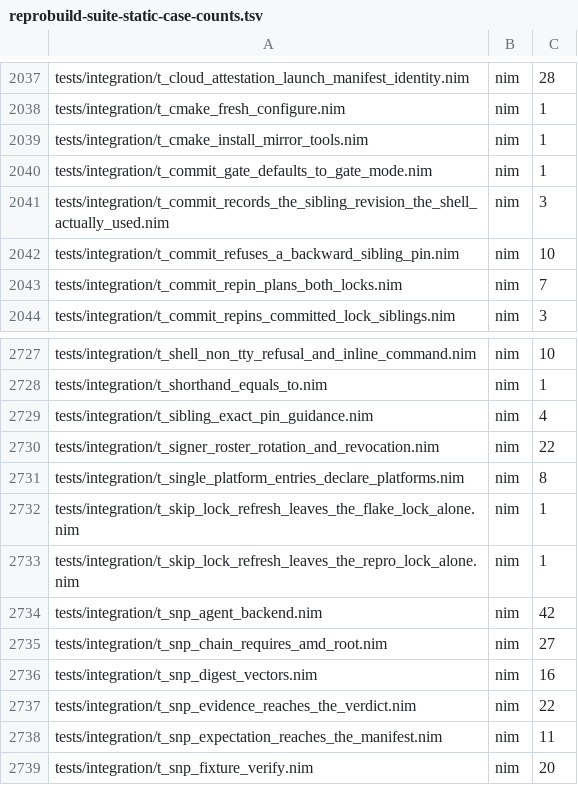
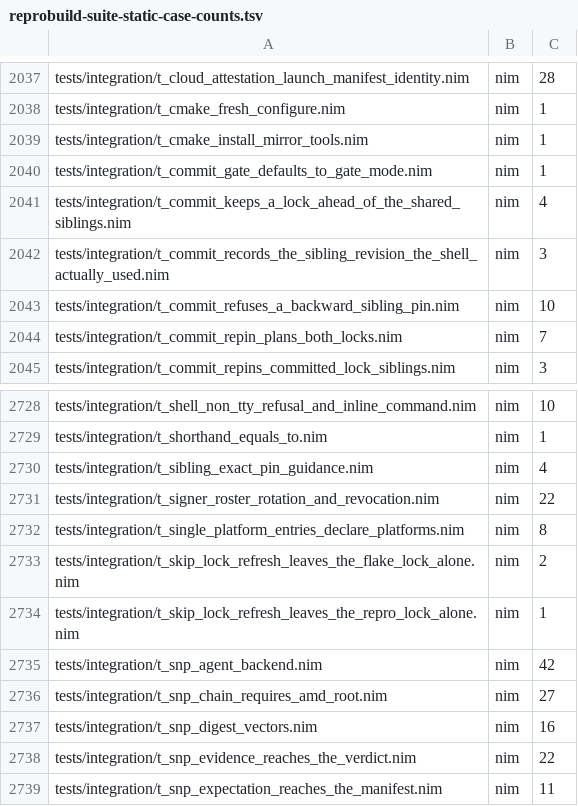
Before and after one commit to metacraft-labs/reprobuild, a TSV file: scripts/reprobuild-suite-static-case-counts.tsv, drawn as a sheet; only a part is shown, gaps mark what is left out; the shorter side is filled out with more unchanged rows.

Commit message:
fix(hooks): keep a pin whose checkout is behind instead of refusing
The managed pre-commit hook refused any commit whose committed lock pinned
a sibling newer than the sibling checkout beside it ("this commit would
move N pinned sibling revision(s) BACKWARD"). When several projects share
one workspace root, the sibling checkouts sit at whichever project last put
them there, so a repository whose own lock is legitimately ahead of them
could not commit from that root at all, although its commit moved no pin.

"Backward" is now judged against the pin the lock already carries, not
against the checkout. When a sibling checkout is behind its pin, has
diverged from it, or lacks the pinned commit, the hook keeps the pin: the
repro.lock entry and the flake.lock node are committed exactly as the lock
records them, and the commit proceeds. Siblings that are ahead still
advance in the same commit, and a repository both locks resolve still
moves in both or neither. One notice per kept sibling is printed and
logged ("repro-lock kept-pin:"), naming the distance, both revisions, the
command that brings the checkout forward, and
`REPRO_ALLOW_PIN_REGRESSION=<sibling> git commit --amend --no-edit`, which
records the checkout's revision in the commit just made when the
downgrade is deliberate.

The places that make a recorded claim from the checkouts still refuse on
the same regression: the lock-update node of a certifying `repro test`,
`repro lock refresh` (including its foreign-platform re-pin) and the
`repro push` re-pin. The REPRO_SKIP_LOCK_REFRESH notice now plans by the
hook's rules, so a flake.lock input that advances beside a kept one is
still reported as a lock the skip left unrecorded.

Tracked as 2026-11-25-pre-commit-refuses-a-lock-ahead-of-the-shared-workspace-roots-siblings-as-moving-them-backward.md.

```diff
--- a/scripts/reprobuild-suite-static-case-counts.tsv
+++ b/scripts/reprobuild-suite-static-case-counts.tsv
@@ -2040,2 +2040,3 @@ tests/integration/t_cmake_install_mirror_tools.nim	nim	1
 tests/integration/t_commit_gate_defaults_to_gate_mode.nim	nim	1
+tests/integration/t_commit_keeps_a_lock_ahead_of_the_shared_siblings.nim	nim	4
 tests/integration/t_commit_records_the_sibling_revision_the_shell_actually_used.nim	nim	3
@@ -2731,3 +2732,3 @@ tests/integration/t_signer_roster_rotation_and_revocation.nim	nim	22
 tests/integration/t_single_platform_entries_declare_platforms.nim	nim	8
-tests/integration/t_skip_lock_refresh_leaves_the_flake_lock_alone.nim	nim	1
+tests/integration/t_skip_lock_refresh_leaves_the_flake_lock_alone.nim	nim	2
 tests/integration/t_skip_lock_refresh_leaves_the_repro_lock_alone.nim	nim	1
```
Also changed, not shown: 15 other files.
